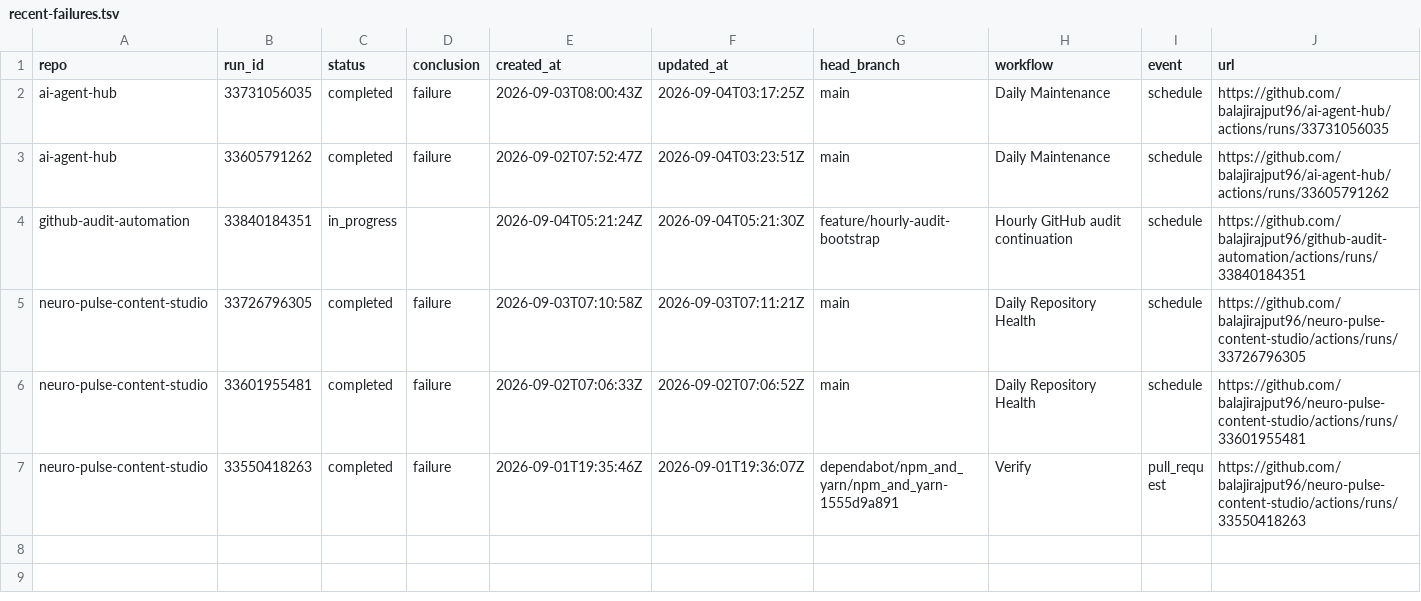
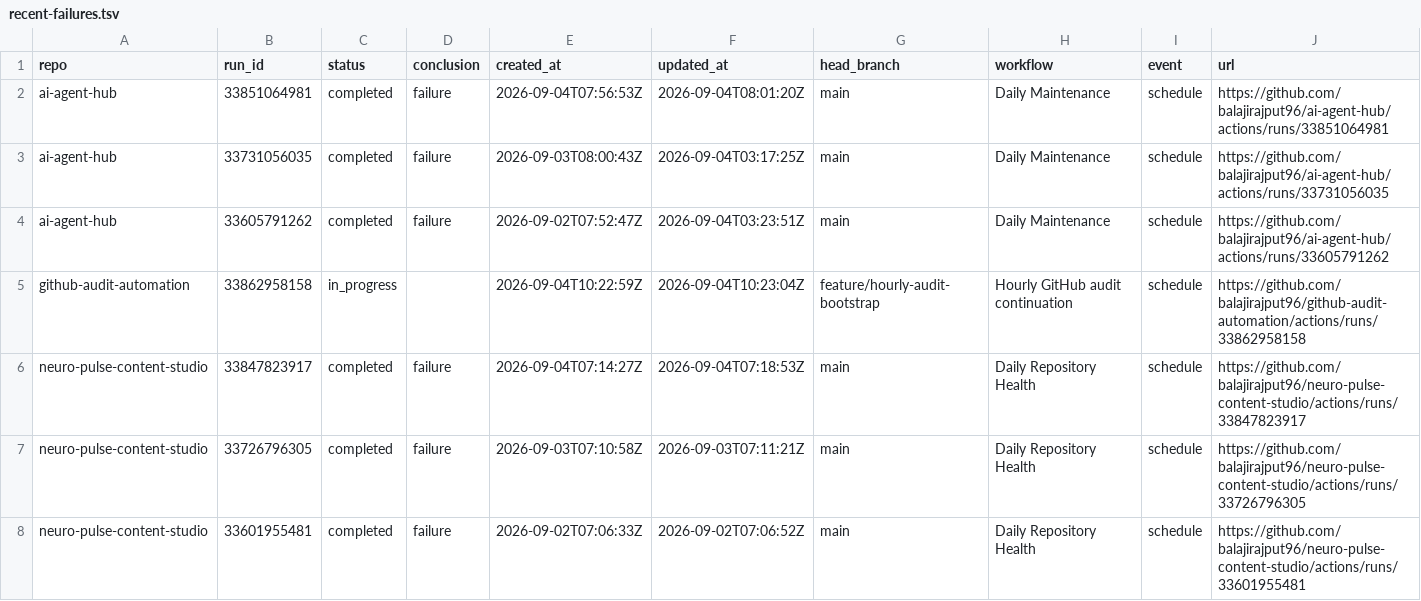
Before and after one commit to balajirajput96/github-audit-automation, a TSV file: artifacts/recent-failures.tsv, drawn as a sheet; only a part is shown; the shorter side is filled out with more unchanged rows.

```diff
--- a/artifacts/recent-failures.tsv
+++ b/artifacts/recent-failures.tsv
@@ -1,5 +1,7 @@
 repo	run_id	status	conclusion	created_at	updated_at	head_branch	workflow	event	url
+ai-agent-hub	33851064981	completed	failure	2026-09-04T07:56:53Z	2026-09-04T08:01:20Z	main	Daily Maintenance	schedule	https://github.com/balajirajput96/ai-agent-hub/actions/runs/33851064981
 ai-agent-hub	33731056035	completed	failure	2026-09-03T08:00:43Z	2026-09-04T03:17:25Z	main	Daily Maintenance	schedule	https://github.com/balajirajput96/ai-agent-hub/actions/runs/33731056035
 ai-agent-hub	33605791262	completed	failure	2026-09-02T07:52:47Z	2026-09-04T03:23:51Z	main	Daily Maintenance	schedule	https://github.com/balajirajput96/ai-agent-hub/actions/runs/33605791262
-github-audit-automation	33840184351	in_progress		2026-09-04T05:21:24Z	2026-09-04T05:21:30Z	feature/hourly-audit-bootstrap	Hourly GitHub audit continuation	schedule	https://github.com/balajirajput96/github-audit-automation/actions/runs/33840184351
+github-audit-automation	33862958158	in_progress		2026-09-04T10:22:59Z	2026-09-04T10:23:04Z	feature/hourly-audit-bootstrap	Hourly GitHub audit continuation	schedule	https://github.com/balajirajput96/github-audit-automation/actions/runs/33862958158
+neuro-pulse-content-studio	33847823917	completed	failure	2026-09-04T07:14:27Z	2026-09-04T07:18:53Z	main	Daily Repository Health	schedule	https://github.com/balajirajput96/neuro-pulse-content-studio/actions/runs/33847823917
 neuro-pulse-content-studio	33726796305	completed	failure	2026-09-03T07:10:58Z	2026-09-03T07:11:21Z	main	Daily Repository Health	schedule	https://github.com/balajirajput96/neuro-pulse-content-studio/actions/runs/33726796305
```
Also changed, not shown: artifacts/recent-runs.tsv, artifacts/repos.tsv, 3 other files.
